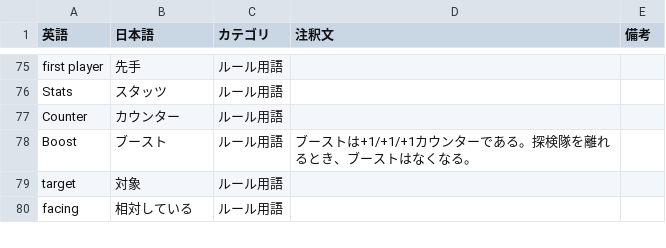
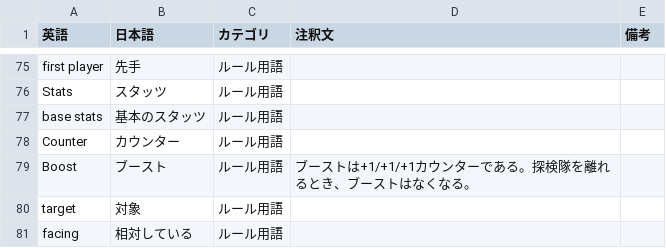
Before and after one commit to ayanone/AlteredTcgJp, a CSV file: keywords.csv, drawn as a sheet; only a part is shown, gaps mark what is left out; the diff names each change by its address in the sheet, - before the commit and + after, or states it on an @@ line.

```diff
--- a/keywords.csv
+++ b/keywords.csv
+row 77: base stats | 基本のスタッツ | ルール用語
```
Also changed, not shown: 1 other file.
